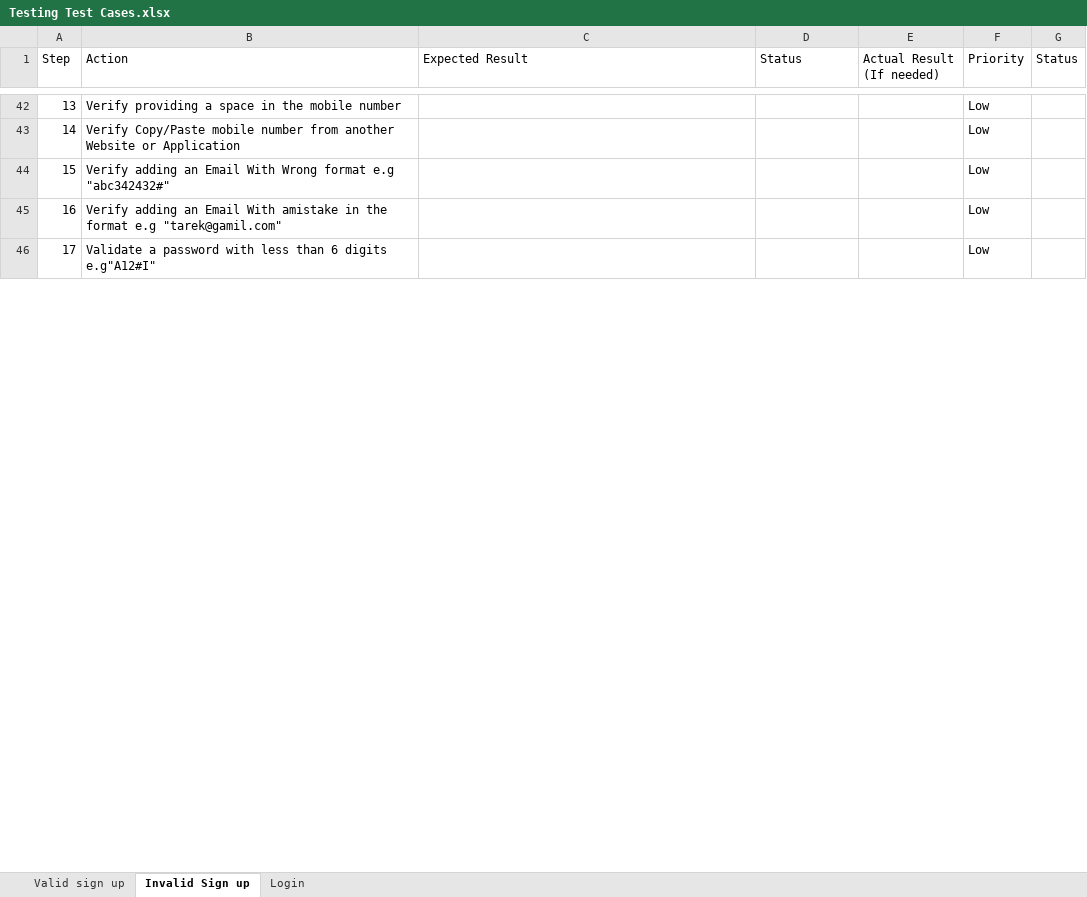
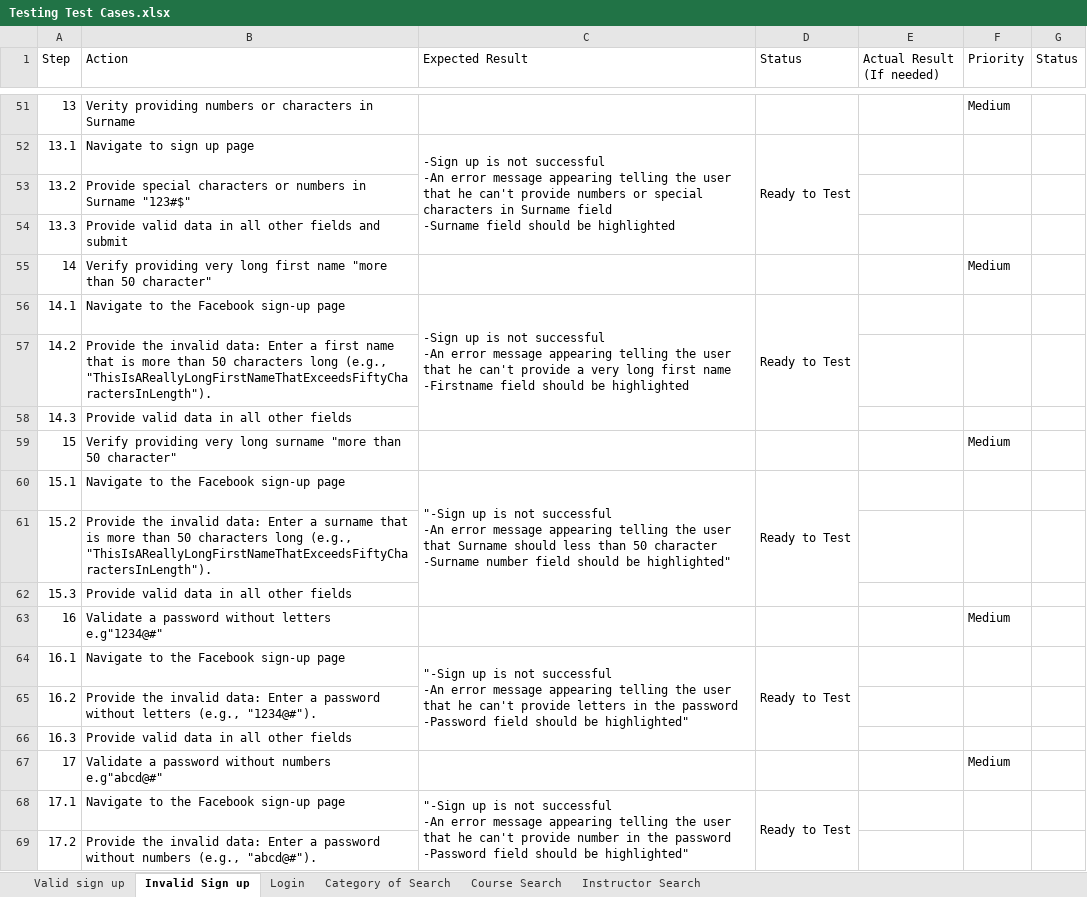
Before and after one commit to abdullahalrashed/SauceDemo_QA_Project, an Excel workbook: Testing Test Cases.xlsx, sheet Invalid Sign up, drawn as a sheet; only a part is shown, gaps mark what is left out; values as stored, in another font and other column widths than the file's, no cell formats; charts and pictures and conditional formats not drawn; addresses are those after the commit; ↵ is a line break in a cell; the diff covers the shown part only; the diff names each change by its address in the sheet, - before the commit and + after, or states it on an @@ line.

Commit message:
test cases2

```diff
--- a/Testing Test Cases.xlsx (sheet Invalid Sign up)
+++ b/Testing Test Cases.xlsx (sheet Invalid Sign up)
+sheet tab: Category of Search
+sheet tab: Course Search
+sheet tab: Instructor Search
-B51 (Action): Verify providing a space in the mobile number
+B51 (Action): Verity providing numbers or characters in Surname
-F51 (Priority): Low
+F51 (Priority): Medium
+row 52: 13.1 | Navigate to sign up page | -Sign up is not successful ↵ -An error message appearing telling the user that he can't provide numbers or special characters in Surname field ↵ -Surname field should be highlighted | Ready to Test
+row 53: 13.2 | Provide special characters or numbers in Surname "123#$"
+row 54: 13.3 | Provide valid data in all other fields and submit
-B55 (Action): Verify Copy/Paste mobile number from another Website or Application
+B55 (Action): Verify providing very long first name "more than 50 character"
-F55 (Priority): Low
+F55 (Priority): Medium
+row 56: 14.1 | Navigate to the Facebook sign-up page | -Sign up is not successful ↵ -An error message appearing telling the user that he can't provide a very long first name ↵ -Firstname field should be highlighted | Ready to Test
+row 57: 14.2 | Provide the invalid data: Enter a first name that is more than 50 characters long (e.g., "ThisIsAReallyLongFirstNameThatExceedsFiftyCharactersInLength").
+row 58: 14.3 | Provide valid data in all other fields
-B59 (Action): Verify adding an Email With Wrong format e.g "abc342432#"
+B59 (Action): Verify providing very long surname "more than 50 character"
-F59 (Priority): Low
+F59 (Priority): Medium
+row 60: 15.1 | Navigate to the Facebook sign-up page | "-Sign up is not successful ↵ -An error message appearing telling the user that Surname should less than 50 character ↵ -Surname number field should be highlighted" | Ready to Test
+row 61: 15.2 | Provide the invalid data: Enter a surname that is more than 50 characters long (e.g., "ThisIsAReallyLongFirstNameThatExceedsFiftyCharactersInLength").
+row 62: 15.3 | Provide valid data in all other fields
-B63 (Action): Verify adding an Email With amistake in the format e.g "tarek@gamil.com"
+B63 (Action): Validate a password without letters e.g"1234@#"
-F63 (Priority): Low
+F63 (Priority): Medium
+row 64: 16.1 | Navigate to the Facebook sign-up page | "-Sign up is not successful ↵ -An error message appearing telling the user that he can't provide letters in the password ↵ -Password field should be highlighted" | Ready to Test
+row 65: 16.2 | Provide the invalid data: Enter a password without letters (e.g., "1234@#").
+row 66: 16.3 | Provide valid data in all other fields
-B67 (Action): …a password with less than 6 digits e.g"A12#I"
+B67 (Action): …a password without numbers e.g"abcd@#"
-F67 (Priority): Low
+F67 (Priority): Medium
+row 68: 17.1 | Navigate to the Facebook sign-up page | "-Sign up is not successful ↵ -An error message appearing telling the user that he can't provide number in the password ↵ -Password field should be highlighted" | Ready to Test
+row 69: 17.2 | Provide the invalid data: Enter a password without numbers (e.g., "abcd@#").
```
Also changed, not shown: 26 added rows, 58 removed rows and 57 edited cells elsewhere in this sheet, sheet Login, sheet Valid sign up, cell formats, charts or pictures.
